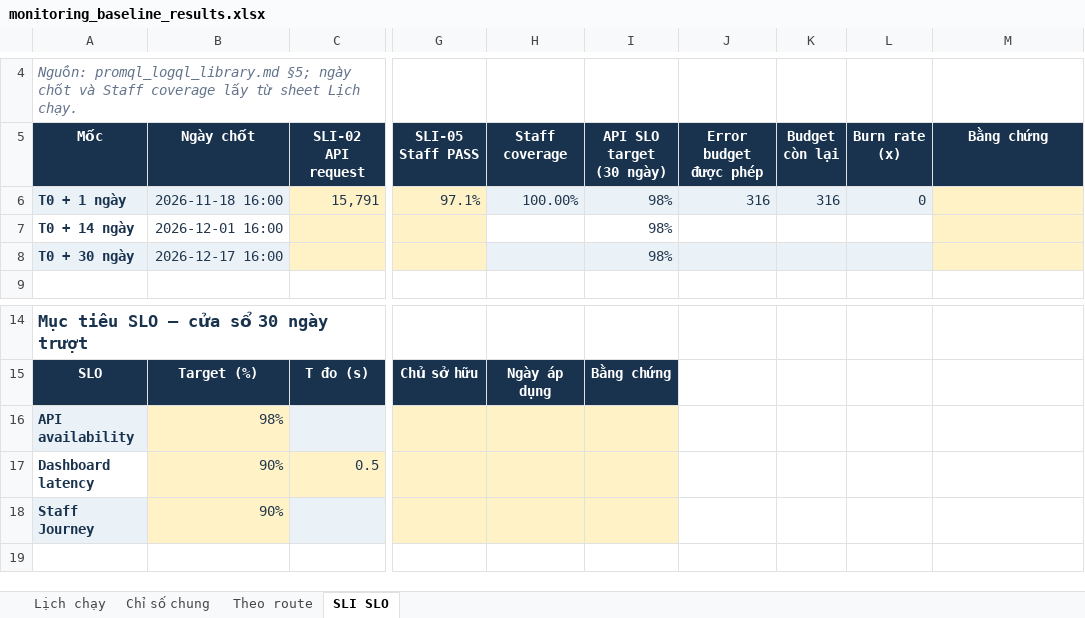
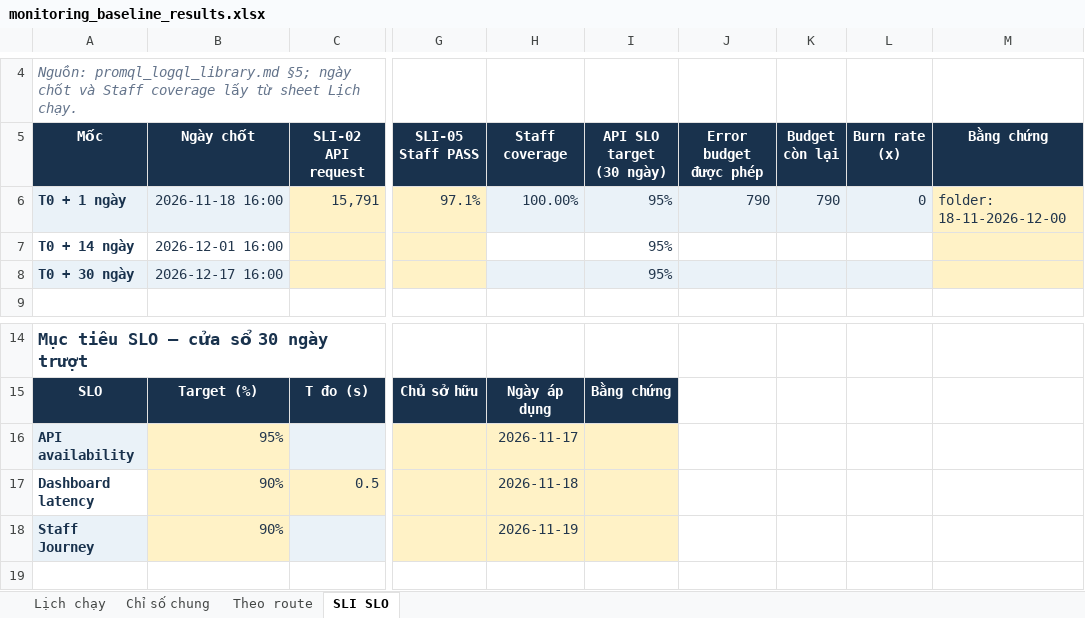
Before and after one commit to vothanhphu9x-pixel/superstore_ecommerce, an Excel workbook: docs/deploy/monitoring/monitoring_baseline_results.xlsx, sheet SLI SLO, drawn as a sheet; only a part is shown, gaps mark what is left out; values as stored, in another font and other column widths than the file's, no borders; the diff names each change by its address in the sheet, - before the commit and + after, or states it on an @@ line.

```diff
--- a/docs/deploy/monitoring/monitoring_baseline_results.xlsx (sheet SLI SLO)
+++ b/docs/deploy/monitoring/monitoring_baseline_results.xlsx (sheet SLI SLO)
-I6:I8 (API SLO target (30 ngày)): 98%
+I6:I8 (API SLO target (30 ngày)): 95%
-J6 (Error budget được phép): 316
+J6 (Error budget được phép): 790
-K6 (Budget còn lại): 316
+K6 (Budget còn lại): 790
-M6 (Bằng chứng): (empty)
+M6 (Bằng chứng): folder: 18-11-2026-12-00
-B16 (Ngày chốt): 98%
+B16 (Ngày chốt): 95%
-H16 (Staff coverage): (empty)
+H16 (Staff coverage): 2026-11-17
-H17 (Staff coverage): (empty)
+H17 (Staff coverage): 2026-11-18
-H18 (Staff coverage): (empty)
+H18 (Staff coverage): 2026-11-19
```
Also changed, not shown: sheet Chỉ số chung, 33 other files.
